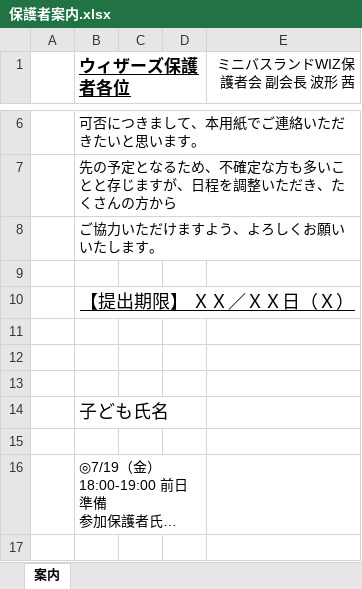
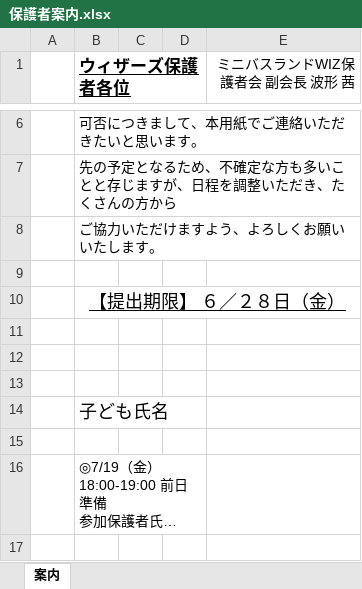
Before and after one commit to glambizm/wisusb, an Excel workbook: 平成31年度/シースリーカップ/1.保護者案内/保護者案内.xlsx, sheet 案内, drawn as a sheet; only a part is shown, gaps mark what is left out; long unchanged cells end in …; values as stored, in another font and other column widths than the file's, no borders; the diff names each change by its address in the sheet, - before the commit and + after, or states it on an @@ line.

Commit message:
20190605-1

```diff
--- a/平成31年度/シースリーカップ/1.保護者案内/保護者案内.xlsx (sheet 案内)
+++ b/平成31年度/シースリーカップ/1.保護者案内/保護者案内.xlsx (sheet 案内)
-B10 (ウィザーズ保護者各位): 【提出期限】 ＸＸ／ＸＸ日（Ｘ）
+B10 (ウィザーズ保護者各位): 【提出期限】 ６／２８日（金）
```
